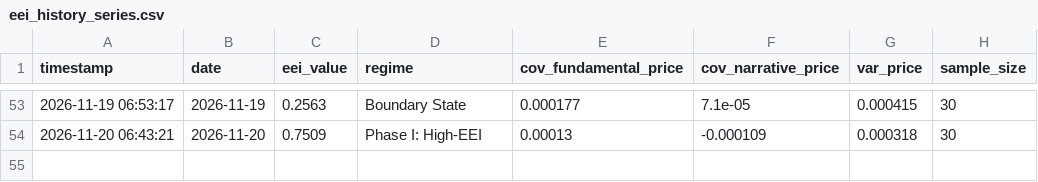
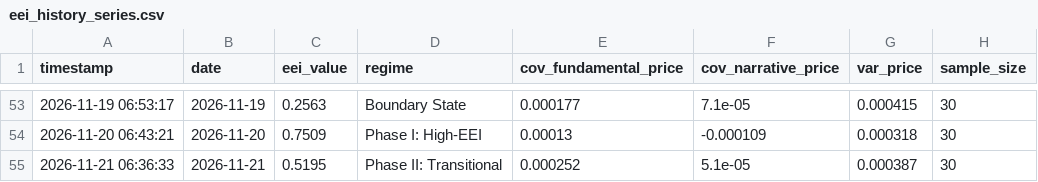
Before and after one commit to suns1232023/exchange-entropy-eei, a CSV file: data/eei_history_series.csv, drawn as a sheet; only a part is shown, gaps mark what is left out.

```diff
--- a/data/eei_history_series.csv
+++ b/data/eei_history_series.csv
@@ -54 +54,2 @@ timestamp,date,eei_value,regime,cov_fundamental_price,cov_narrative_price,var_pr
 2026-11-20 06:43:21,2026-11-20,0.7509,Phase I: High-EEI,0.00013,-0.000109,0.000318,30
+2026-11-21 06:36:33,2026-11-21,0.5195,Phase II: Transitional,0.000252,5.1e-05,0.000387,30
```
Also changed, not shown: 2 other files.
